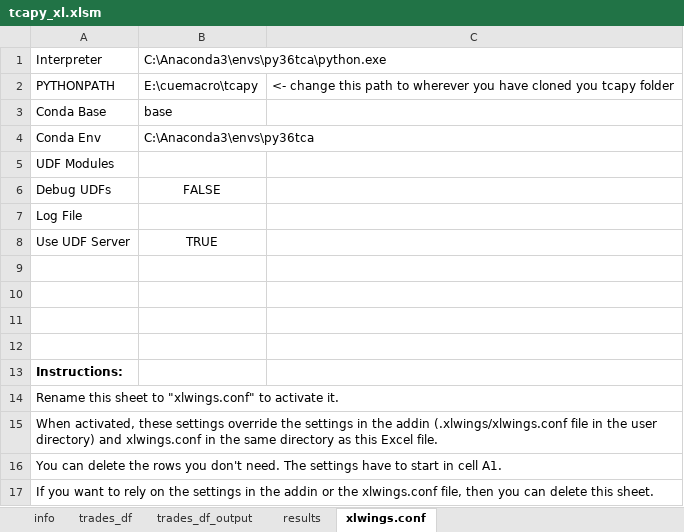
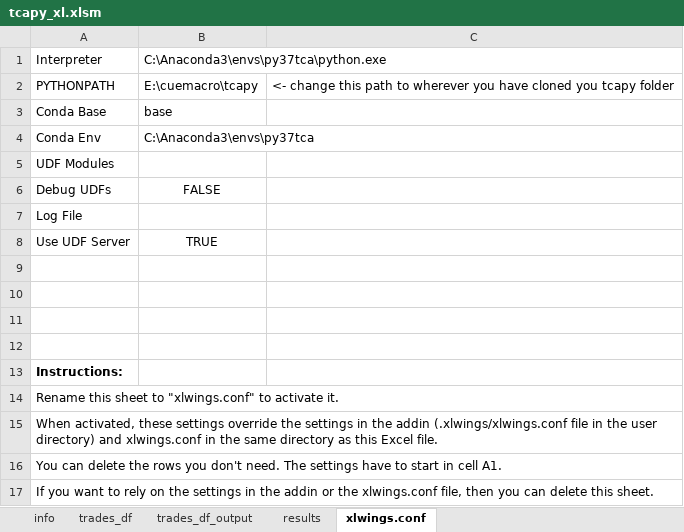
Before and after one commit to cuemacro/tcapy, an Excel workbook: tcapy/excel/tcapy_xl.xlsm, sheet xlwings.conf, drawn as a sheet; values as stored, in another font and other column widths than the file's, no borders; the diff names each change by its address in the sheet, - before the commit and + after, or states it on an @@ line.

Commit message:
Changed conda env

```diff
--- a/tcapy/excel/tcapy_xl.xlsm (sheet xlwings.conf)
+++ b/tcapy/excel/tcapy_xl.xlsm (sheet xlwings.conf)
-B1: C:\Anaconda3\envs\py36tca\python.exe
+B1: C:\Anaconda3\envs\py37tca\python.exe
-B4: C:\Anaconda3\envs\py36tca
+B4: C:\Anaconda3\envs\py37tca
```
Also changed, not shown: charts or pictures.
